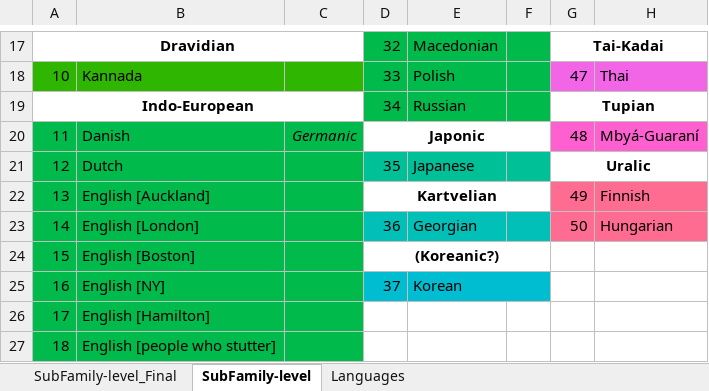
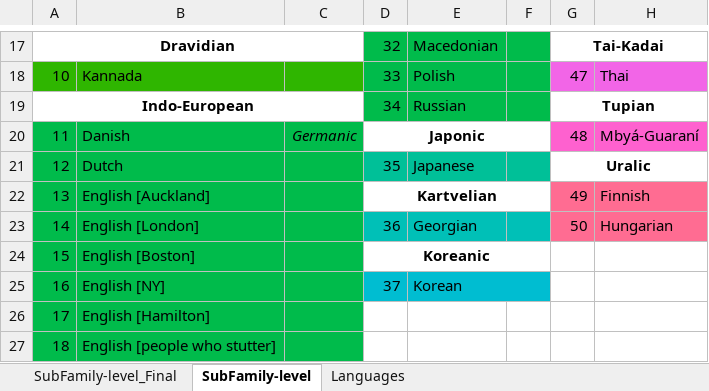
Before and after one commit to comp-music-lab/sync-coop-song-speech, an Excel workbook: data/LanguageFamily.xlsx, sheet SubFamily-level, drawn as a sheet; only a part is shown, gaps mark what is left out; values as stored, in another font and other column widths than the file's, no borders; the diff names each change by its address in the sheet, - before the commit and + after, or states it on an @@ line.

Commit message:
Update LanguageFamily.xlsx
Updated language map

```diff
--- a/data/LanguageFamily.xlsx (sheet SubFamily-level)
+++ b/data/LanguageFamily.xlsx (sheet SubFamily-level)
-D24: (Koreanic?)
+D24: Koreanic
```
